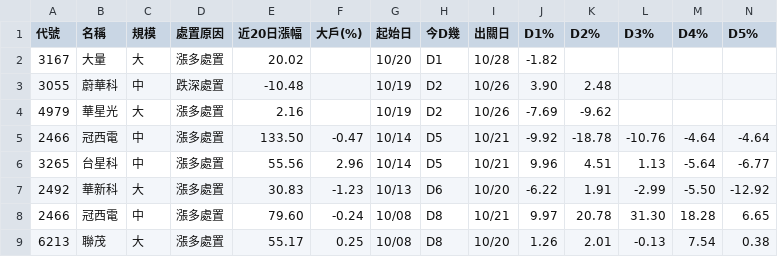
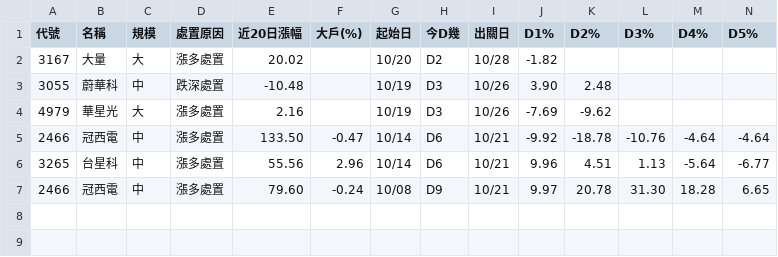
Before and after one commit to KevinYang515/disposal-signals, a CSV file: data/signals.csv, drawn as a sheet; only a part is shown; removed rows and columns are numbered as before the commit, all else as after; rows hold the shown columns only; the diff names each change by its address in the sheet, - before the commit and + after, or states it on an @@ line.

```diff
--- a/data/signals.csv
+++ b/data/signals.csv
-H2 (今D幾): D1
+H2 (今D幾): D2
-H3:H4 (今D幾): D2
+H3:H4 (今D幾): D3
-H5:H6 (今D幾): D5
+H5:H6 (今D幾): D6
-row 7: 2492 | 華新科 | 大 | 漲多處置 | 30.83 | -1.23 | 10/13 | D6 | 10/20 | -6.22 | 1.91 | -2.99 | -5.50 | -12.92
-H7 (今D幾): D8
+H7 (今D幾): D9
-row 9: 6213 | 聯茂 | 大 | 漲多處置 | 55.17 | 0.25 | 10/08 | D8 | 10/20 | 1.26 | 2.01 | -0.13 | 7.54 | 0.38
```
Also changed, not shown: data/newregime_signals.csv, 1 other file.
